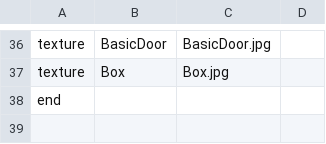
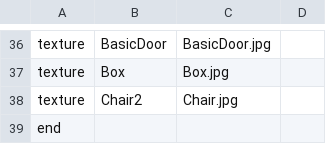
Before and after one commit to SL-A-SH/CSC8508, a CSV file: Assets/AssetsToLoad.csv, drawn as a sheet; only a part is shown, gaps mark what is left out; the diff names each change by its address in the sheet, - before the commit and + after, or states it on an @@ line.

Commit message:
level 2 scaling better, chair changed looks better aswell

```diff
--- a/Assets/AssetsToLoad.csv
+++ b/Assets/AssetsToLoad.csv
+row 38: texture | Chair2 | Chair.jpg
```
Also changed, not shown: 3 other files.
